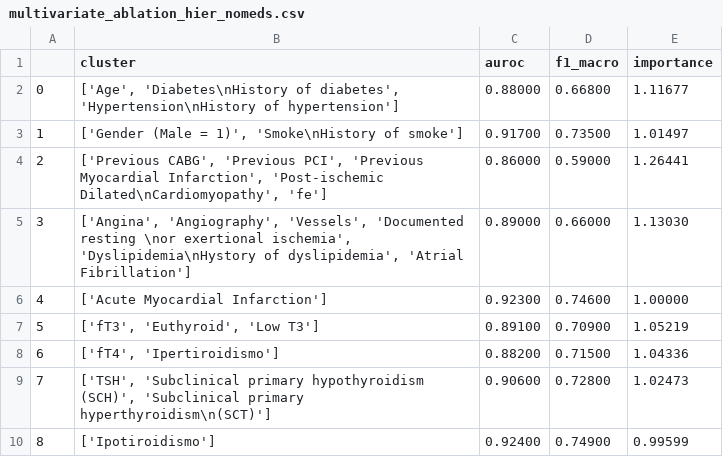
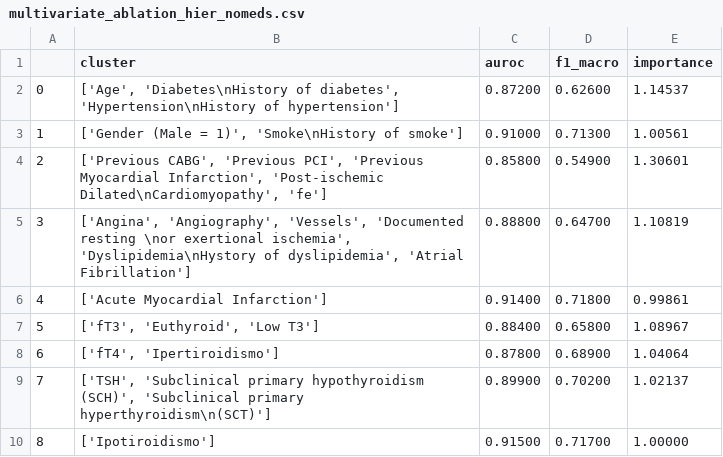
Before and after one commit to AldoBuzi/buzi_ml4cad, a CSV file: figures/27features/multivariate_ablation_hier_nomeds.csv, drawn as a sheet.

```diff
--- a/figures/27features/multivariate_ablation_hier_nomeds.csv
+++ b/figures/27features/multivariate_ablation_hier_nomeds.csv
@@ -1,10 +1,10 @@
 ,cluster,auroc,f1_macro,importance
-0,"['Age', 'Diabetes\nHistory of diabetes', 'Hypertension\nHistory of hypertension']",0.88000,0.66800,1.11677
-1,"['Gender (Male = 1)', 'Smoke\nHistory of smoke']",0.91700,0.73500,1.01497
-2,"['Previous CABG', 'Previous PCI', 'Previous Myocardial Infarction', 'Post-ischemic Dilated\nCardiomyopathy', 'fe']",0.86000,0.59000,1.26441
-3,"['Angina', 'Angiography', 'Vessels', 'Documented resting \nor exertional ischemia', 'Dyslipidemia\nHystory of dyslipidemia', 'Atrial Fibrillation']",0.89000,0.66000,1.13030
-4,['Acute Myocardial Infarction'],0.92300,0.74600,1.00000
-5,"['fT3', 'Euthyroid', 'Low T3']",0.89100,0.70900,1.05219
-6,"['fT4', 'Ipertiroidismo']",0.88200,0.71500,1.04336
-7,"['TSH', 'Subclinical primary hypothyroidism (SCH)', 'Subclinical primary hyperthyroidism\n(SCT)']",0.90600,0.72800,1.02473
-8,['Ipotiroidismo'],0.92400,0.74900,0.99599
+0,"['Age', 'Diabetes\nHistory of diabetes', 'Hypertension\nHistory of hypertension']",0.87200,0.62600,1.14537
+1,"['Gender (Male = 1)', 'Smoke\nHistory of smoke']",0.91000,0.71300,1.00561
+2,"['Previous CABG', 'Previous PCI', 'Previous Myocardial Infarction', 'Post-ischemic Dilated\nCardiomyopathy', 'fe']",0.85800,0.54900,1.30601
+3,"['Angina', 'Angiography', 'Vessels', 'Documented resting \nor exertional ischemia', 'Dyslipidemia\nHystory of dyslipidemia', 'Atrial Fibrillation']",0.88800,0.64700,1.10819
+4,['Acute Myocardial Infarction'],0.91400,0.71800,0.99861
+5,"['fT3', 'Euthyroid', 'Low T3']",0.88400,0.65800,1.08967
+6,"['fT4', 'Ipertiroidismo']",0.87800,0.68900,1.04064
+7,"['TSH', 'Subclinical primary hypothyroidism (SCH)', 'Subclinical primary hyperthyroidism\n(SCT)']",0.89900,0.70200,1.02137
+8,['Ipotiroidismo'],0.91500,0.71700,1.00000
```
Also changed, not shown: data/27features/extra_test_output.csv, figures/27features/extra_ablation_uni_test.csv, 38 other files.
